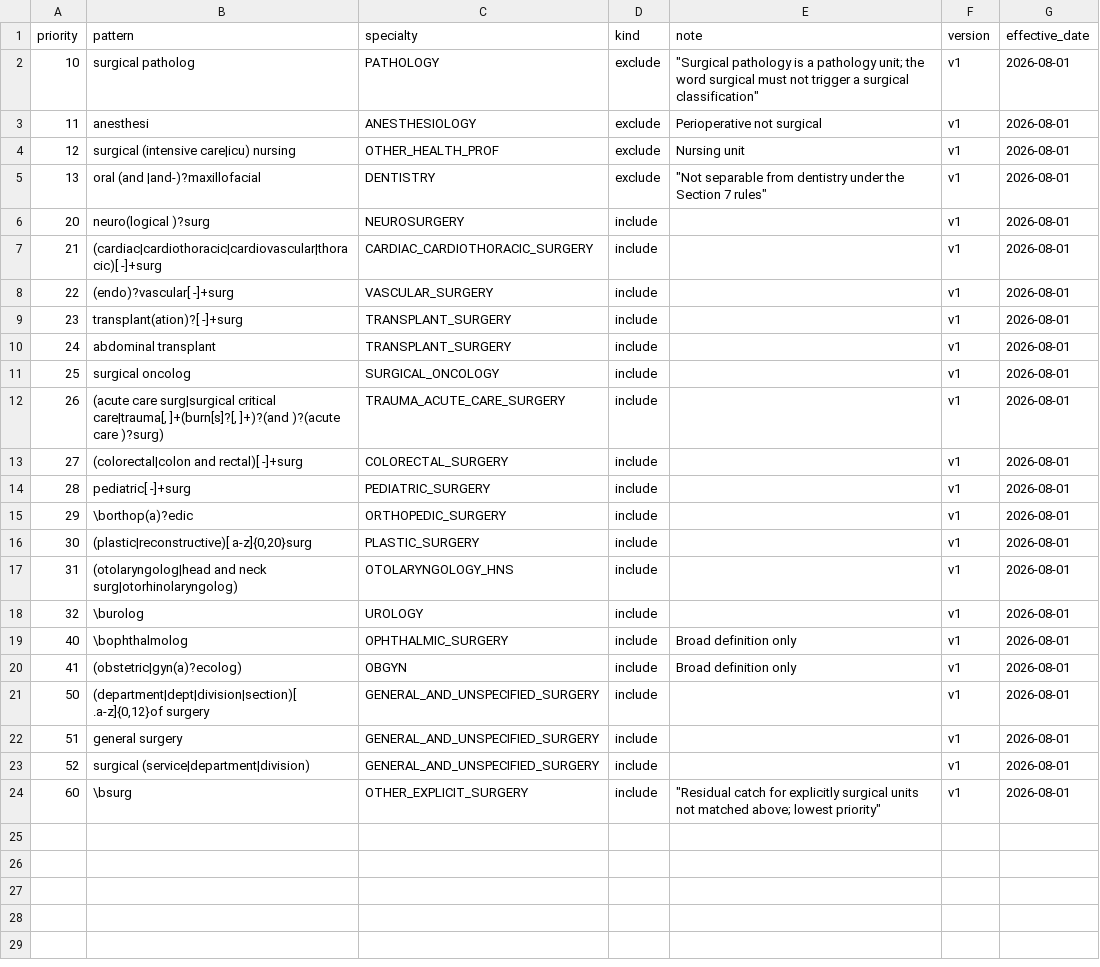
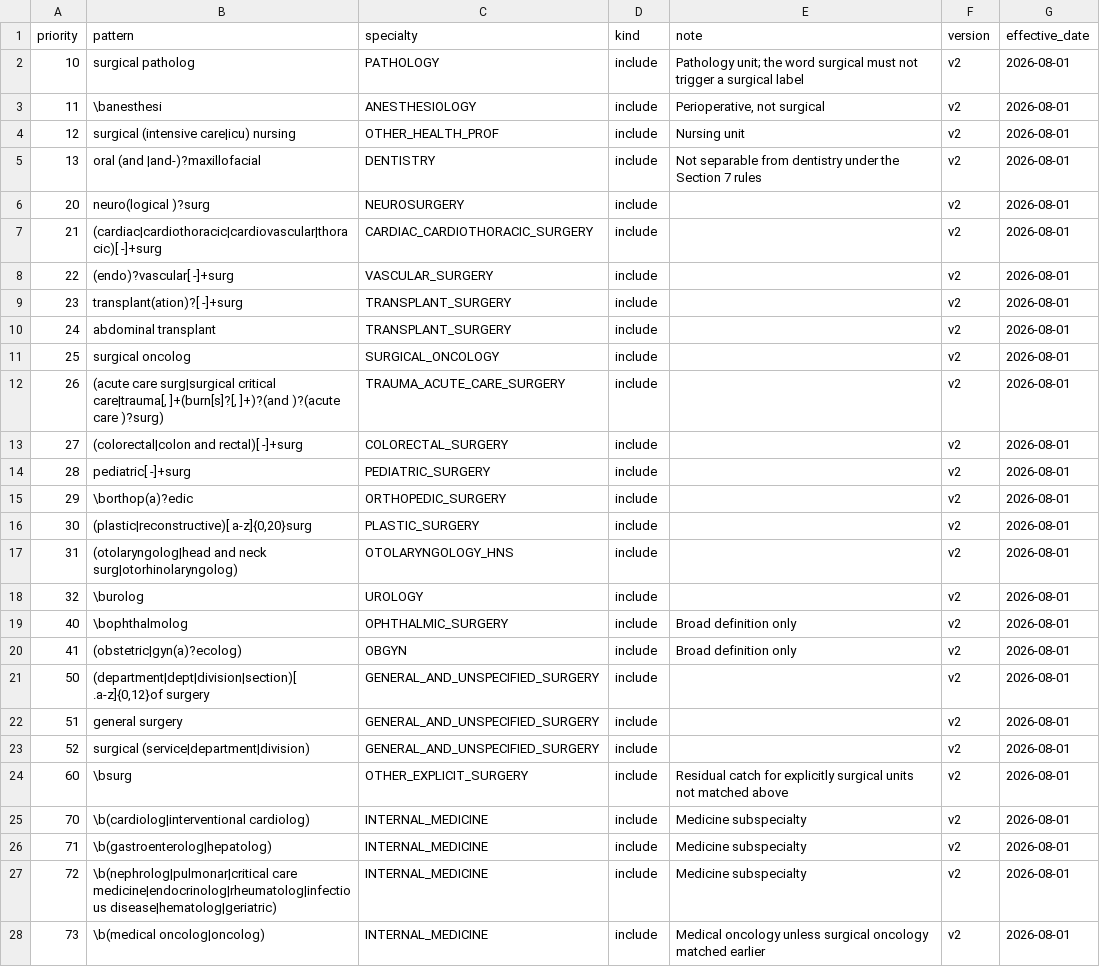
Before and after one commit to AniruthAnanth/nih-funding-explorer, a CSV file: reference/department_string_patterns_v1.csv, drawn as a sheet; only a part is shown; the diff covers the shown part only.

```diff
--- a/reference/department_string_patterns_v1.csv
+++ b/reference/department_string_patterns_v1.csv
@@ -1,24 +1,28 @@
 priority,pattern,specialty,kind,note,version,effective_date
-10,surgical patholog,PATHOLOGY,exclude,"""Surgical pathology is a pathology unit; the word surgical must not trigger a surgical classification""",v1,2026-08-01
-11,anesthesi,ANESTHESIOLOGY,exclude,Perioperative not surgical,v1,2026-08-01
-12,surgical (intensive care|icu) nursing,OTHER_HEALTH_PROF,exclude,Nursing unit,v1,2026-08-01
-13,oral (and |and-)?maxillofacial,DENTISTRY,exclude,"""Not separable from dentistry under the Section 7 rules""",v1,2026-08-01
-20,neuro(logical )?surg,NEUROSURGERY,include,,v1,2026-08-01
-21,(cardiac|cardiothoracic|cardiovascular|thoracic)[ -]+surg,CARDIAC_CARDIOTHORACIC_SURGERY,include,,v1,2026-08-01
-22,(endo)?vascular[ -]+surg,VASCULAR_SURGERY,include,,v1,2026-08-01
-23,transplant(ation)?[ -]+surg,TRANSPLANT_SURGERY,include,,v1,2026-08-01
-24,abdominal transplant,TRANSPLANT_SURGERY,include,,v1,2026-08-01
-25,surgical oncolog,SURGICAL_ONCOLOGY,include,,v1,2026-08-01
-26,"(acute care surg|surgical critical care|trauma[, ]+(burn[s]?[, ]+)?(and )?(acute care )?surg)",TRAUMA_ACUTE_CARE_SURGERY,include,,v1,2026-08-01
-27,(colorectal|colon and rectal)[ -]+surg,COLORECTAL_SURGERY,include,,v1,2026-08-01
-28,pediatric[ -]+surg,PEDIATRIC_SURGERY,include,,v1,2026-08-01
-29,\borthop(a)?edic,ORTHOPEDIC_SURGERY,include,,v1,2026-08-01
-30,"(plastic|reconstructive)[ a-z]{0,20}surg",PLASTIC_SURGERY,include,,v1,2026-08-01
-31,(otolaryngolog|head and neck surg|otorhinolaryngolog),OTOLARYNGOLOGY_HNS,include,,v1,2026-08-01
-32,\burolog,UROLOGY,include,,v1,2026-08-01
-40,\bophthalmolog,OPHTHALMIC_SURGERY,include,Broad definition only,v1,2026-08-01
-41,(obstetric|gyn(a)?ecolog),OBGYN,include,Broad definition only,v1,2026-08-01
-50,"(department|dept|division|section)[ .a-z]{0,12}of surgery",GENERAL_AND_UNSPECIFIED_SURGERY,include,,v1,2026-08-01
-51,general surgery,GENERAL_AND_UNSPECIFIED_SURGERY,include,,v1,2026-08-01
-52,surgical (service|department|division),GENERAL_AND_UNSPECIFIED_SURGERY,include,,v1,2026-08-01
-60,\bsurg,OTHER_EXPLICIT_SURGERY,include,"""Residual catch for explicitly surgical units not matched above; lowest priority""",v1,2026-08-01
+10,surgical patholog,PATHOLOGY,include,Pathology unit; the word surgical must not trigger a surgical label,v2,2026-08-01
+11,\banesthesi,ANESTHESIOLOGY,include,"Perioperative, not surgical",v2,2026-08-01
+12,surgical (intensive care|icu) nursing,OTHER_HEALTH_PROF,include,Nursing unit,v2,2026-08-01
+13,oral (and |and-)?maxillofacial,DENTISTRY,include,Not separable from dentistry under the Section 7 rules,v2,2026-08-01
+20,neuro(logical )?surg,NEUROSURGERY,include,,v2,2026-08-01
+21,(cardiac|cardiothoracic|cardiovascular|thoracic)[ -]+surg,CARDIAC_CARDIOTHORACIC_SURGERY,include,,v2,2026-08-01
+22,(endo)?vascular[ -]+surg,VASCULAR_SURGERY,include,,v2,2026-08-01
+23,transplant(ation)?[ -]+surg,TRANSPLANT_SURGERY,include,,v2,2026-08-01
+24,abdominal transplant,TRANSPLANT_SURGERY,include,,v2,2026-08-01
+25,surgical oncolog,SURGICAL_ONCOLOGY,include,,v2,2026-08-01
+26,"(acute care surg|surgical critical care|trauma[, ]+(burn[s]?[, ]+)?(and )?(acute care )?surg)",TRAUMA_ACUTE_CARE_SURGERY,include,,v2,2026-08-01
+27,(colorectal|colon and rectal)[ -]+surg,COLORECTAL_SURGERY,include,,v2,2026-08-01
+28,pediatric[ -]+surg,PEDIATRIC_SURGERY,include,,v2,2026-08-01
+29,\borthop(a)?edic,ORTHOPEDIC_SURGERY,include,,v2,2026-08-01
+30,"(plastic|reconstructive)[ a-z]{0,20}surg",PLASTIC_SURGERY,include,,v2,2026-08-01
+31,(otolaryngolog|head and neck surg|otorhinolaryngolog),OTOLARYNGOLOGY_HNS,include,,v2,2026-08-01
+32,\burolog,UROLOGY,include,,v2,2026-08-01
+40,\bophthalmolog,OPHTHALMIC_SURGERY,include,Broad definition only,v2,2026-08-01
+41,(obstetric|gyn(a)?ecolog),OBGYN,include,Broad definition only,v2,2026-08-01
+50,"(department|dept|division|section)[ .a-z]{0,12}of surgery",GENERAL_AND_UNSPECIFIED_SURGERY,include,,v2,2026-08-01
+51,general surgery,GENERAL_AND_UNSPECIFIED_SURGERY,include,,v2,2026-08-01
+52,surgical (service|department|division),GENERAL_AND_UNSPECIFIED_SURGERY,include,,v2,2026-08-01
+60,\bsurg,OTHER_EXPLICIT_SURGERY,include,Residual catch for explicitly surgical units not matched above,v2,2026-08-01
+70,\b(cardiolog|interventional cardiolog),INTERNAL_MEDICINE,include,Medicine subspecialty,v2,2026-08-01
+71,\b(gastroenterolog|hepatolog),INTERNAL_MEDICINE,include,Medicine subspecialty,v2,2026-08-01
+72,\b(nephrolog|pulmonar|critical care medicine|endocrinolog|rheumatolog|infectious disease|hematolog|geriatric),INTERNAL_MEDICINE,include,Medicine subspecialty,v2,2026-08-01
+73,\b(medical oncolog|oncolog),INTERNAL_MEDICINE,include,Medical oncology unless surgical oncology matched earlier,v2,2026-08-01
```
Also changed, not shown: 22 added rows elsewhere in this file, docs/tables/rank_department_FY2021_FY2025.csv, docs/tables/rank_department_FY2024_FY2025.csv, 42 other files.
